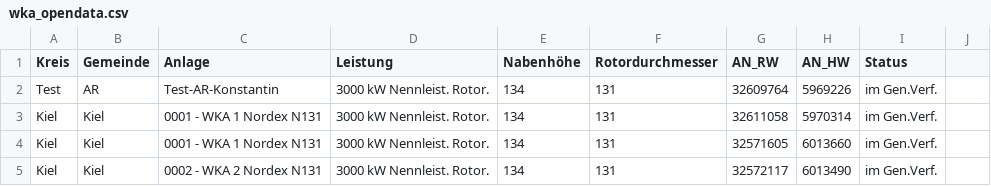
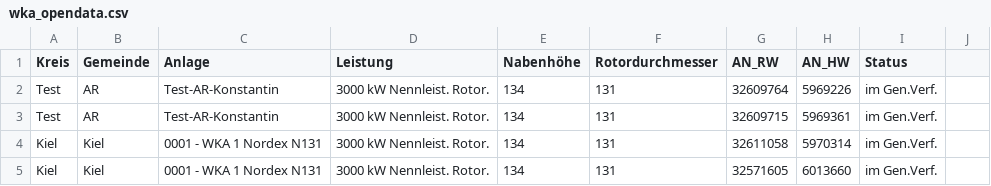
Before and after one commit to WKA-TH/WKA2020, a CSV file: wka_opendata.csv, drawn as a sheet; only a part is shown; the shorter side is filled out with more unchanged rows.

Commit message:
Update wka_opendata.csv

```diff
--- a/wka_opendata.csv
+++ b/wka_opendata.csv
@@ -2,2 +2,3 @@ Kreis	Gemeinde	Anlage	Leistung	Nabenhöhe	Rotordurchmesser	AN_RW	AN_HW	Status
 Test	AR	Test-AR-Konstantin	3000 kW Nennleist. Rotor.	134	131	32609764	5969226	im Gen.Verf.
+Test	AR	Test-AR-Konstantin	3000 kW Nennleist. Rotor.	134	131	32609715	5969361	im Gen.Verf.
 Kiel	Kiel	0001 - WKA 1 Nordex N131	3000 kW Nennleist. Rotor.	134	131	32611058	5970314	im Gen.Verf.
```
